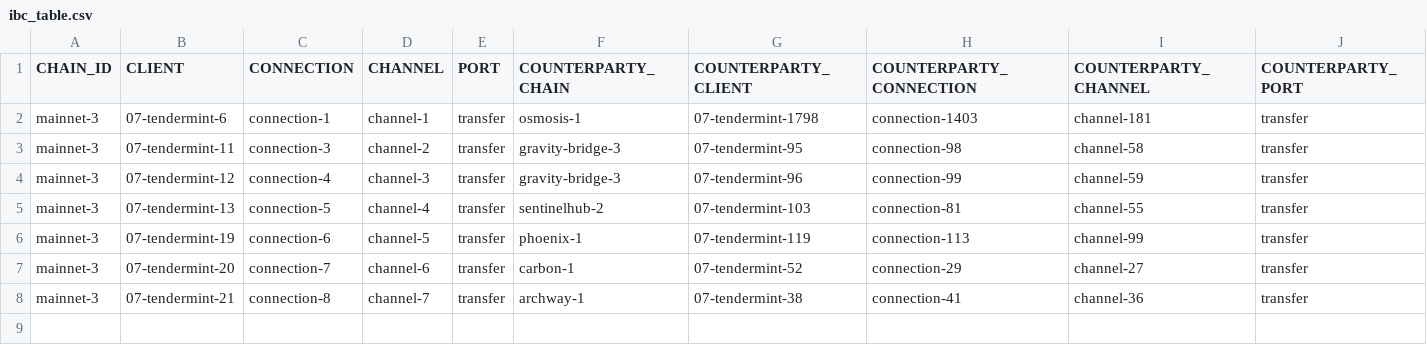
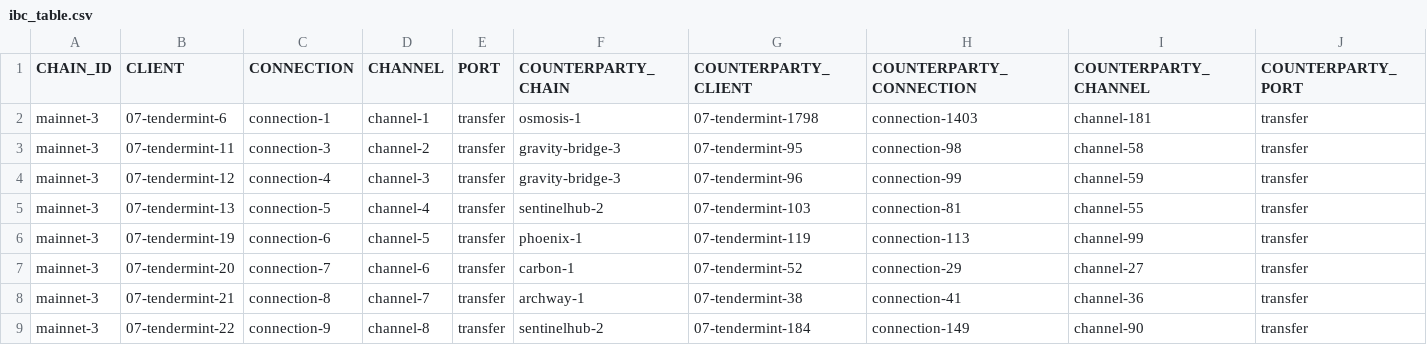
Before and after one commit to clemensgg/ibc-tables, a CSV file: decentr/ibc_table.csv, drawn as a sheet; the diff names each change by its address in the sheet, - before the commit and + after, or states it on an @@ line.

```diff
--- a/decentr/ibc_table.csv
+++ b/decentr/ibc_table.csv
+row 9: mainnet-3 | 07-tendermint-22 | connection-9 | channel-8 | transfer | sentinelhub-2 | 07-tendermint-184 | connection-149 | channel-90 | transfer
```
